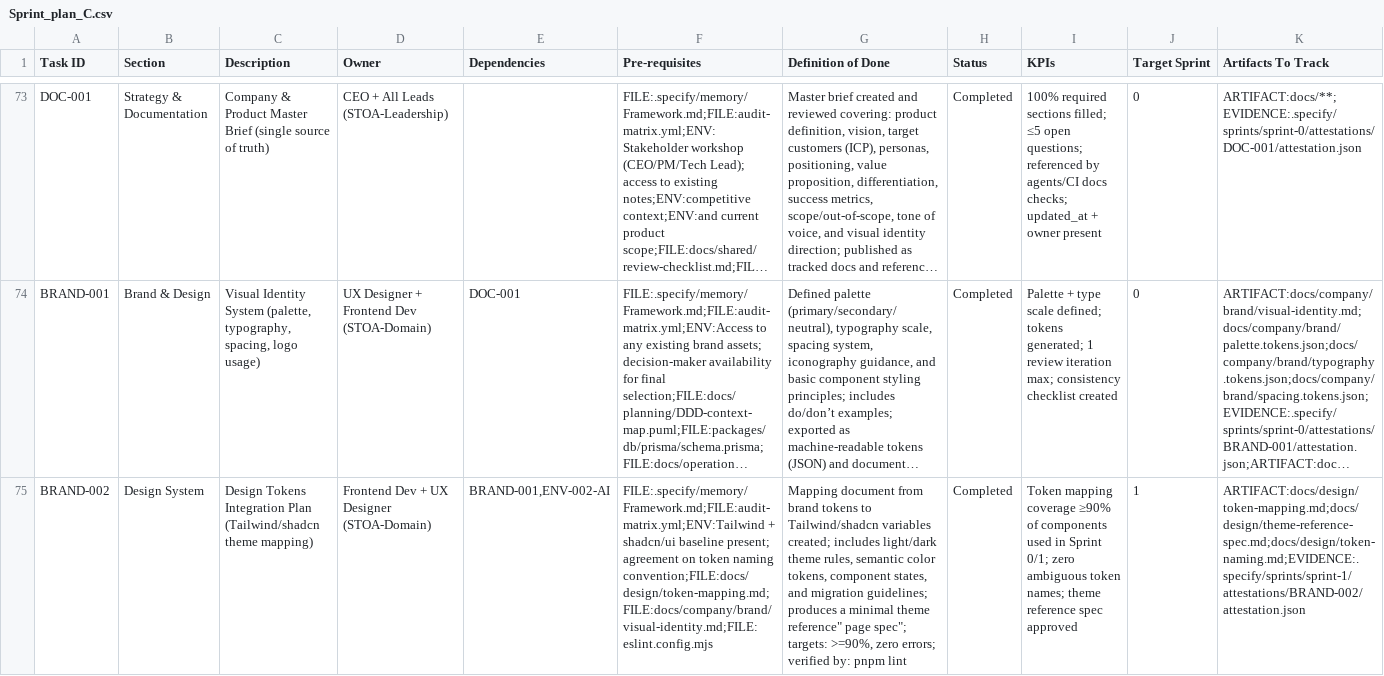
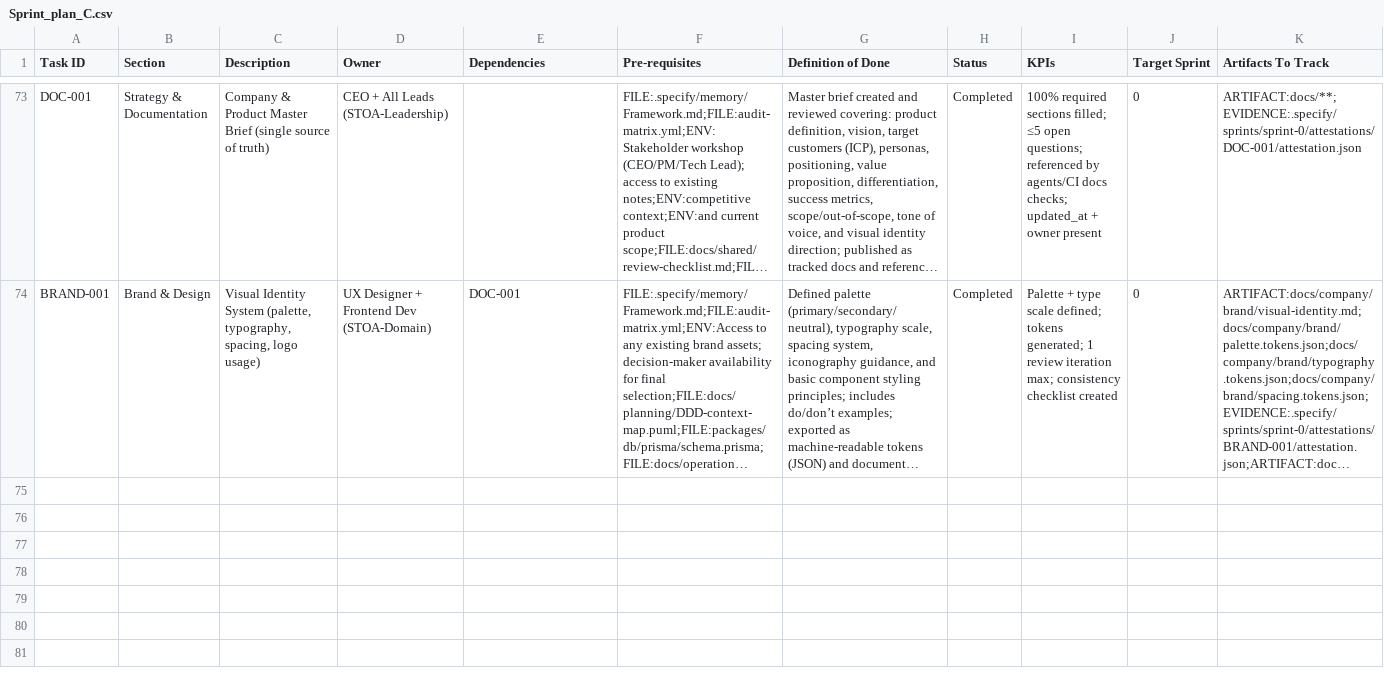
Before and after one commit to talyssonoliver/IntelliFlow-CRM, a CSV file: apps/project-tracker/docs/metrics/_global/Sprint_plan_C.csv, drawn as a sheet; only a part is shown, gaps mark what is left out; long unchanged cells end in …; rows hold the shown columns only; the diff names each change by its address in the sheet, - before the commit and + after, or states it on an @@ line.

```diff
--- a/apps/project-tracker/docs/metrics/_global/Sprint_plan_C.csv
+++ b/apps/project-tracker/docs/metrics/_global/Sprint_plan_C.csv
-row 75: BRAND-002 | Design System | Design Tokens Integration Plan (Tailwind/shadcn theme mapping) | Frontend Dev + UX Designer (STOA-Domain) | BRAND-001,ENV-002-AI | FILE:.specify/memory/Framework.md;FILE:audit-matrix.yml;ENV:Tailwind + shadcn/ui baseline present; agreement on token naming convention;FILE:docs/design/token-mapping.md;FILE:docs/company/brand/visual-identity.md;FILE:eslint.config.mjs | Mapping document from brand tokens to Tailwind/shadcn variables created; includes light/dark theme rules, semantic color tokens, component states, and migration guidelines; produces a minimal theme reference" page spec"; targets: >=90%, zero errors; verified by: pnpm lint | Completed | Token mapping coverage ≥90% of components used in Sprint 0/1; zero ambiguous token names; theme reference spec approved | 1 | ARTIFACT:docs/design/token-mapping.md;docs/design/theme-reference-spec.md;docs/design/token-naming.md;EVIDENCE:.specify/sprints/sprint-1/attestations/BRAND-002/attestation.json
```
Also changed, not shown: apps/project-tracker/docs/metrics/_global/Sprint_plan_E.csv, apps/project-tracker/docs/metrics/_global/Sprint_plan_F.csv, 6 other files.
